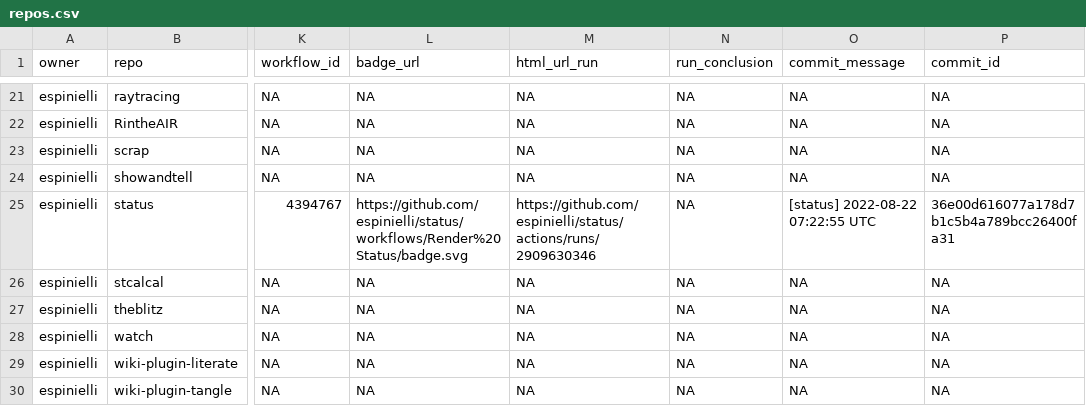
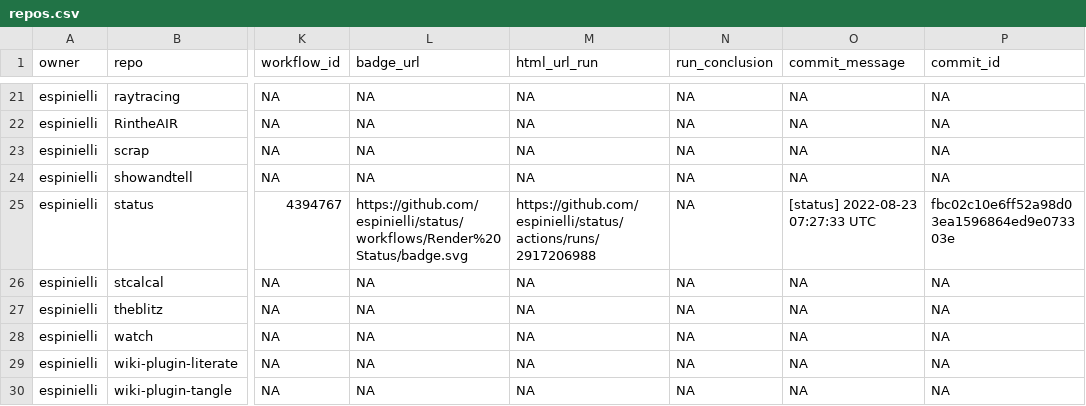
Before and after one commit to espinielli/status, a CSV file: repos.csv, drawn as a sheet; only a part is shown, gaps mark what is left out; the diff names each change by its address in the sheet, - before the commit and + after, or states it on an @@ line.

```diff
--- a/repos.csv
+++ b/repos.csv
-M25 (html_url_run): https://github.com/espinielli/status/actions/runs/2909630346
+M25 (html_url_run): https://github.com/espinielli/status/actions/runs/2917206988
-O25 (commit_message): [status] 2022-08-22 07:22:55 UTC
+O25 (commit_message): [status] 2022-08-23 07:27:33 UTC
-P25 (commit_id): 36e00d616077a178d7b1c5b4a789bcc26400fa31
+P25 (commit_id): fbc02c10e6ff52a98d03ea1596864ed9e073303e
```
Also changed, not shown: 1 other file.
